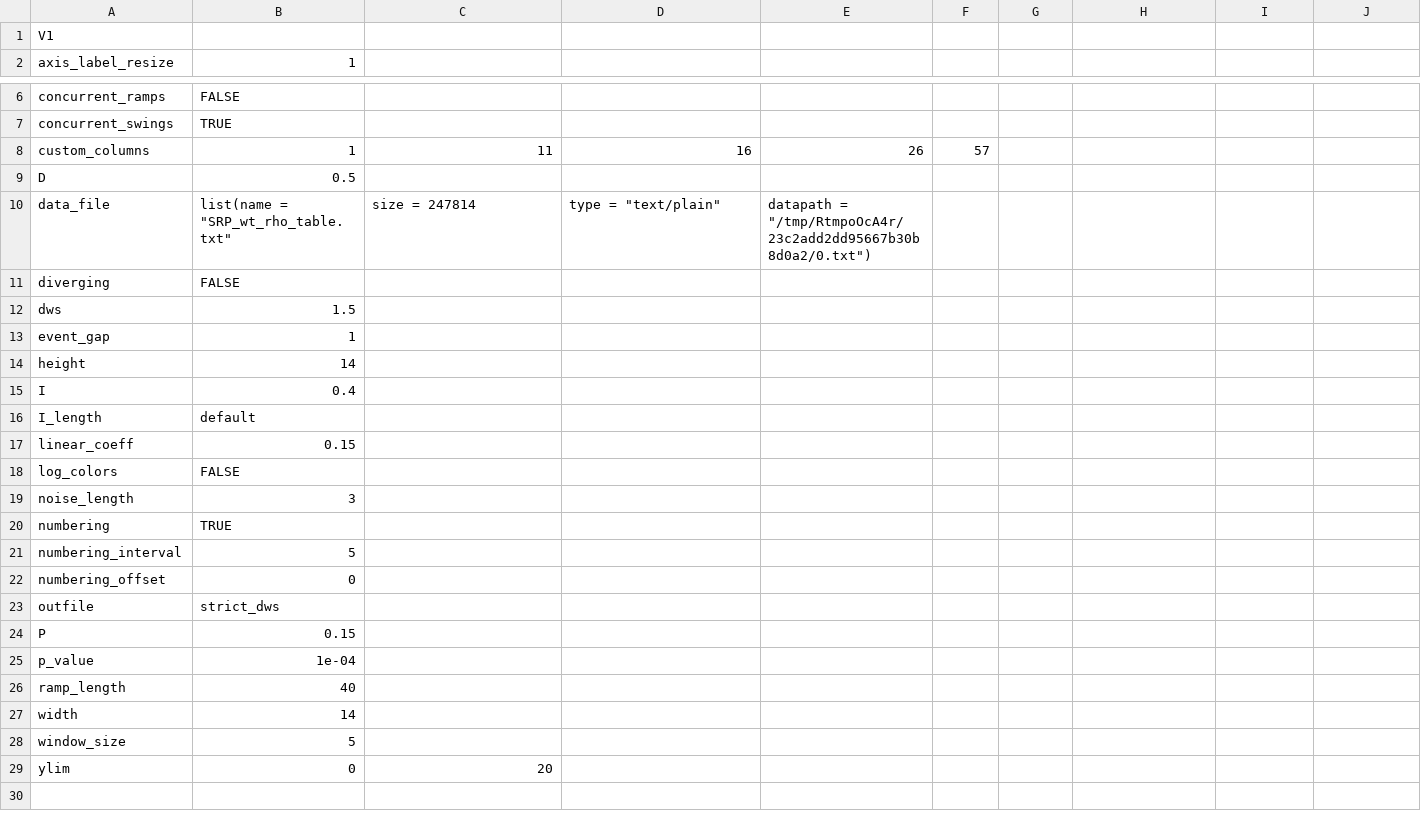
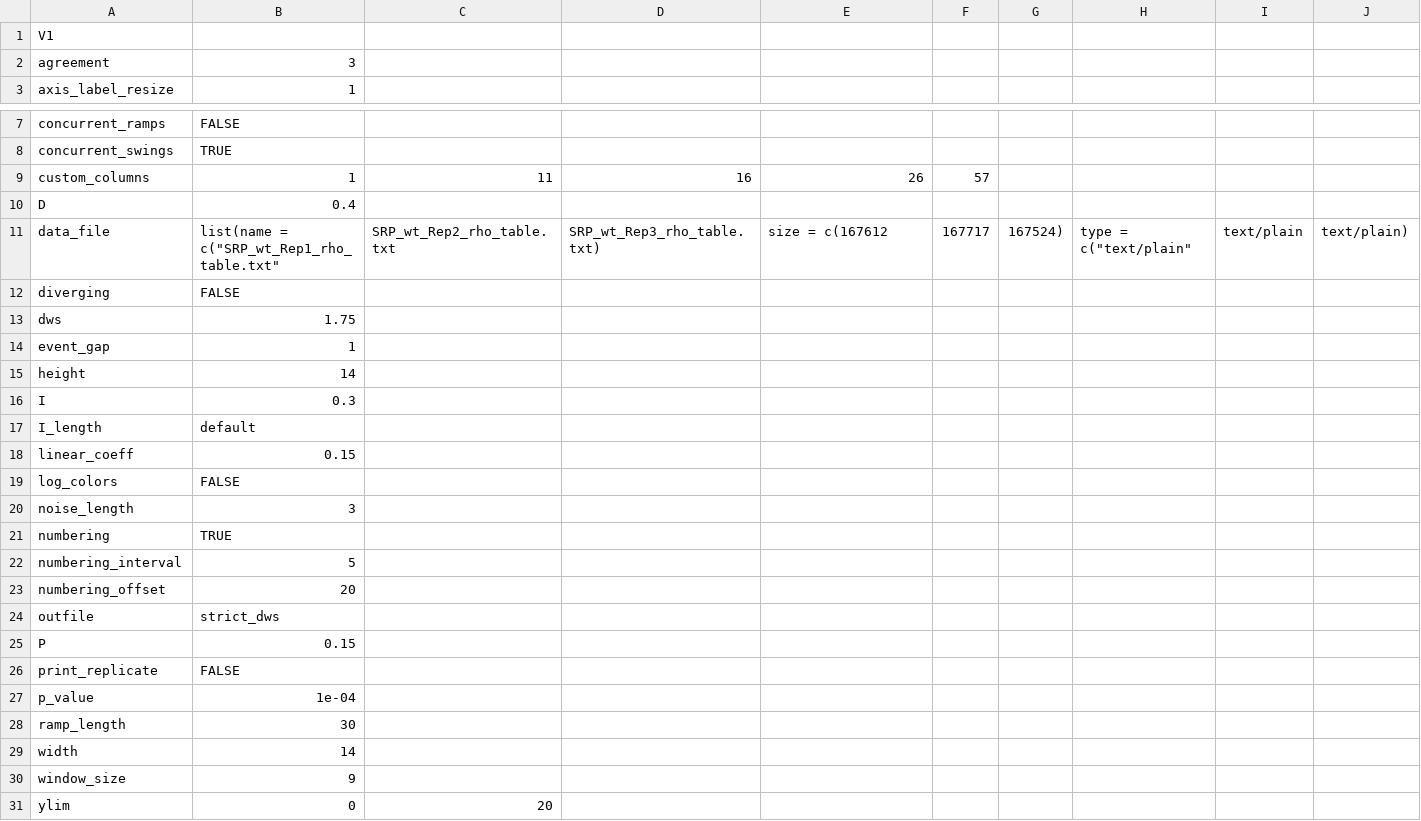
Before and after one commit to bagherilab/DUETT, a CSV file: analysis/SRP/dws_test/strict_dws_UI_settings.csv, drawn as a sheet; only a part is shown, gaps mark what is left out; addresses are those after the commit; rows hold the shown columns only; the diff covers the shown part only; the diff names each change by its address in the sheet, - before the commit and + after, or states it on an @@ line.

```diff
--- a/analysis/SRP/dws_test/strict_dws_UI_settings.csv
+++ b/analysis/SRP/dws_test/strict_dws_UI_settings.csv
+row 2: agreement | 3
-B10: 0.5
+B10: 0.4
-B11: list(name = "SRP_wt_rho_table.txt"
+B11: list(name = c("SRP_wt_Rep1_rho_table.txt"
-C11: size = 247814
+C11: SRP_wt_Rep2_rho_table.txt
-D11: type = "text/plain"
+D11: SRP_wt_Rep3_rho_table.txt)
-E11: datapath = "/tmp/RtmpoOcA4r/23c2add2dd95667b30b8d0a2/0.txt")
+E11: size = c(167612
-F11: (empty)
+F11: 167717
-G11: (empty)
+G11: 167524)
-H11: (empty)
+H11: type = c("text/plain"
-I11: (empty)
+I11: text/plain
-J11: (empty)
+J11: text/plain)
-B13: 1.5
+B13: 1.75
-B16: 0.4
+B16: 0.3
-B23: 0
+B23: 20
+row 26: print_replicate | FALSE
-B28: 40
+B28: 30
-B30: 5
+B30: 9
```
Also changed, not shown: 3 edited cells elsewhere in this file, analysis/SRP/PID_minus/PID_minus50_concurrent_events.csv, analysis/SRP/PID_plus/PID_plus50_UI_settings.csv, 43 other files.
